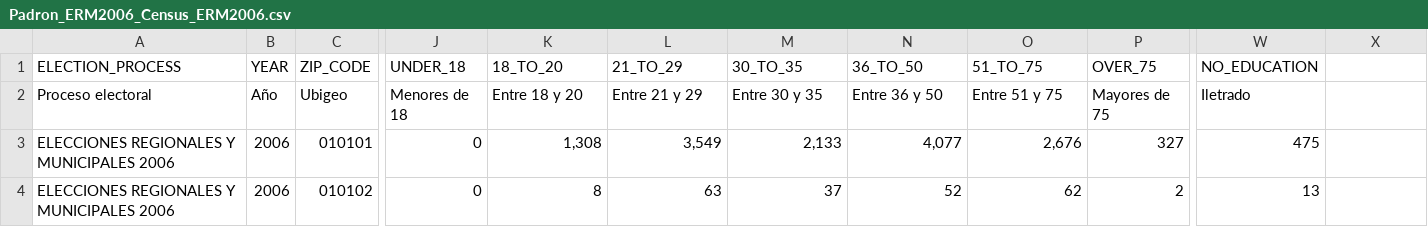
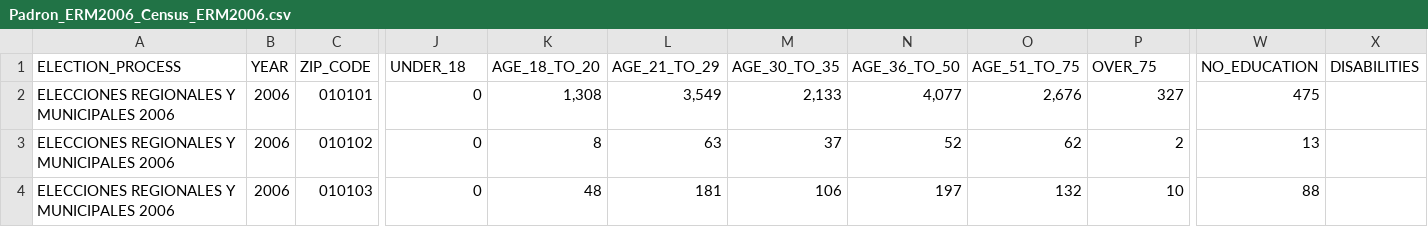
Before and after one commit to guillermokrh/vota-peru, a CSV file: csv_data/Padron_ERM2006_Census_ERM2006.csv, drawn as a sheet; only a part is shown, gaps mark what is left out; the shorter side is filled out with more unchanged rows; rows hold the shown columns only; the diff names each change by its address in the sheet, - before the commit and + after, or states it on an @@ line.

```diff
--- a/csv_data/Padron_ERM2006_Census_ERM2006.csv
+++ b/csv_data/Padron_ERM2006_Census_ERM2006.csv
-K1: 18_TO_20
+K1: AGE_18_TO_20
-L1: 21_TO_29
+L1: AGE_21_TO_29
-M1: 30_TO_35
+M1: AGE_30_TO_35
-N1: 36_TO_50
+N1: AGE_36_TO_50
-O1: 51_TO_75
+O1: AGE_51_TO_75
-X1: (empty)
+X1: DISABILITIES
-row 2: Proceso electoral | Año | Ubigeo | Menores de 18 | Entre 18 y 20 | Entre 21 y 29 | Entre 30 y 35 | Entre 36 y 50 | Entre 51 y 75 | Mayores de 75 | Iletrado
```
Also changed, not shown: csv_data/Padron_ERM2010_Census_ERM2010.csv, csv_data/Padron_ERM2014_Census_ERM2014.csv, 2 other files.
